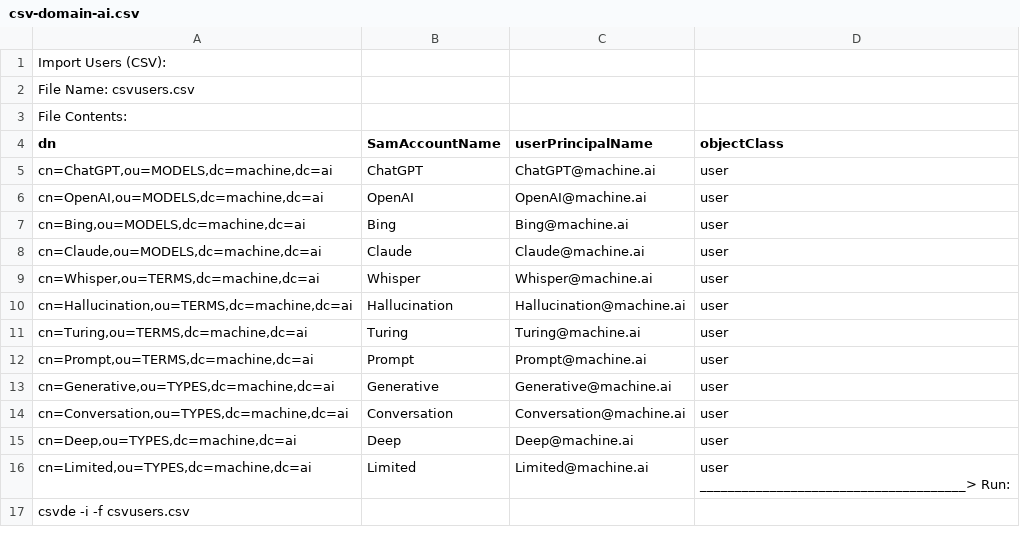
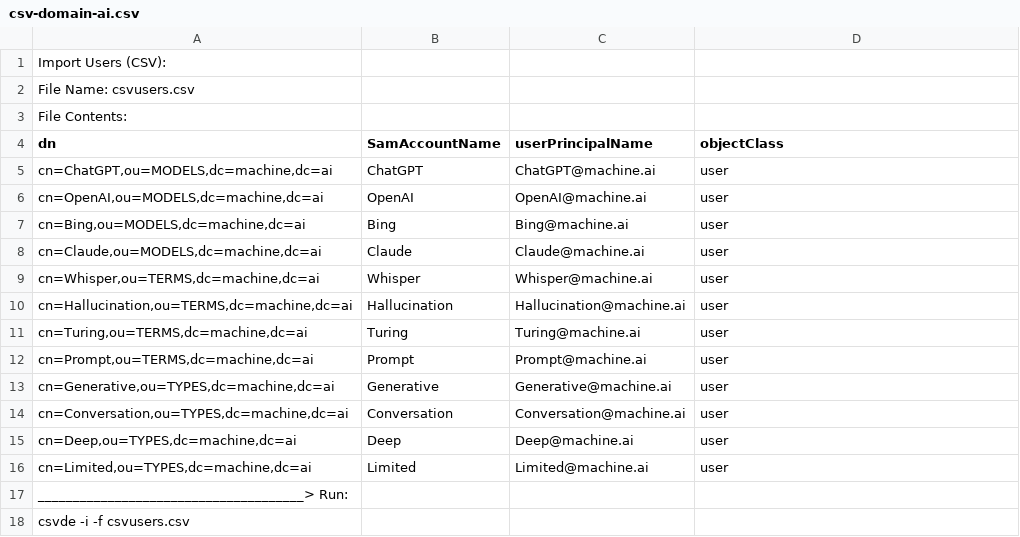
Before and after one commit to jsanti1975on/temp-repo, a CSV file: csv-domain-ai.csv, drawn as a sheet; ↵ is a line break in a cell; the diff names each change by its address in the sheet, - before the commit and + after, or states it on an @@ line.

Commit message:
Update csv-domain-ai.csv

```diff
--- a/csv-domain-ai.csv
+++ b/csv-domain-ai.csv
-D16 (objectClass): user ↵ ______________________________________> Run:
+D16 (objectClass): user
+row 17: ______________________________________> Run:
```
